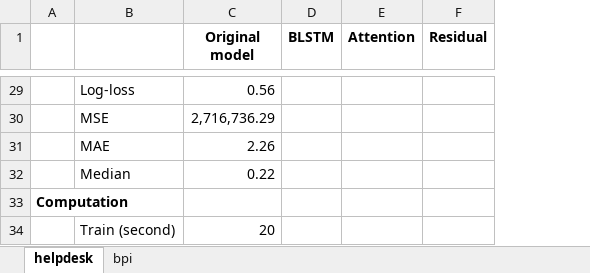
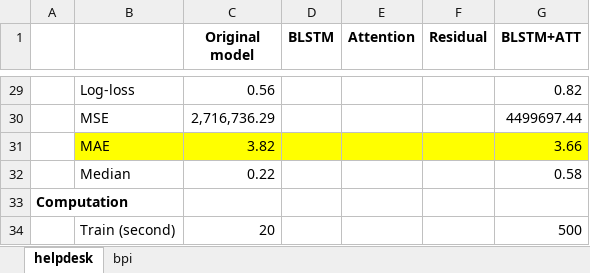
Before and after one commit to guptam/process-sequence, an Excel workbook: performance.xlsx, sheet helpdesk, drawn as a sheet; only a part is shown, gaps mark what is left out; values as stored, in another font and other column widths than the file's, no borders; the diff covers the shown part only; the diff names each change by its address in the sheet, - before the commit and + after, or states it on an @@ line.

Commit message:
ex2 blstm att

```diff
--- a/performance.xlsx (sheet helpdesk)
+++ b/performance.xlsx (sheet helpdesk)
+column G (BLSTM+ATT), rows 29-34: 0.82 | 4499697.44 | 3.66 | 0.58 |  | 500
-B31:F31 fill: none
+B31:F31 fill: #FFFF00
-C31 (Original model): 2.26
+C31 (Original model): 3.82
```
Also changed, not shown: 4 edited cells, cell formats and merged cells elsewhere in this sheet, 17 other files.
